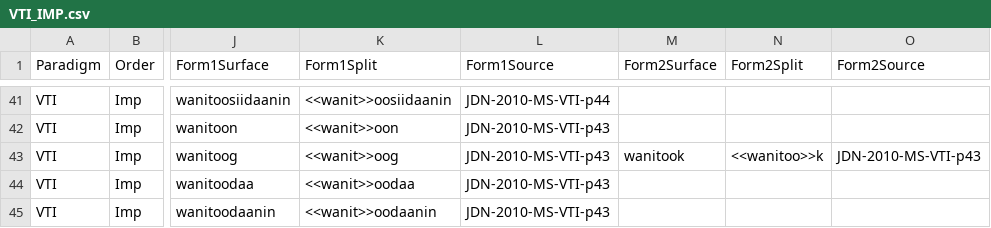
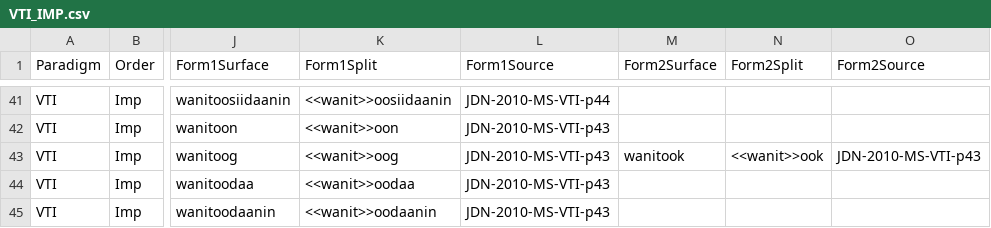
Before and after one commit to ELF-Lab/OjibweMorph, a CSV file: Spreadsheets/VTI_IMP.csv, drawn as a sheet; only a part is shown, gaps mark what is left out; the diff names each change by its address in the sheet, - before the commit and + after, or states it on an @@ line.

Commit message:
Fix typo

```diff
--- a/Spreadsheets/VTI_IMP.csv
+++ b/Spreadsheets/VTI_IMP.csv
-N43 (Form2Split): <<wanitoo>>k
+N43 (Form2Split): <<wanit>>ook
```
